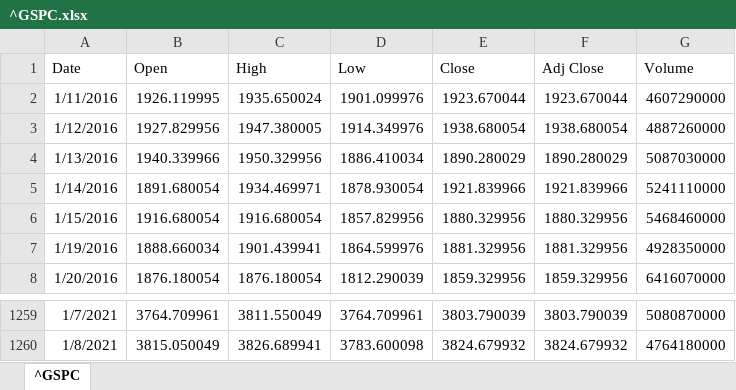
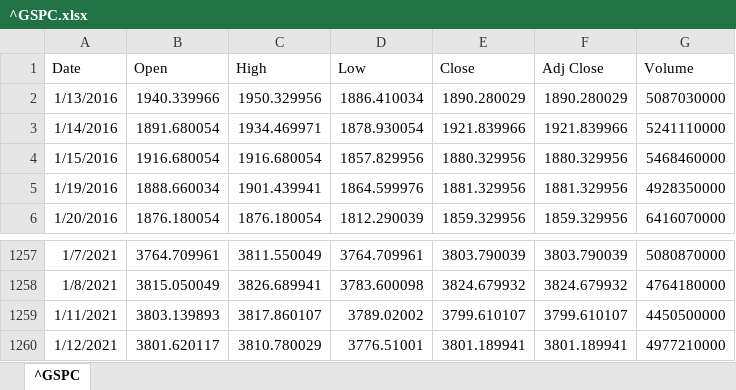
Before and after one commit to aau-vasak/capstone_project, an Excel workbook: Data_II/^GSPC.xlsx, sheet ^GSPC, drawn as a sheet; only a part is shown, gaps mark what is left out; values as stored, in another font and other column widths than the file's, no borders; removed rows and columns are numbered as before the commit, all else as after; the diff names each change by its address in the sheet, - before the commit and + after, or states it on an @@ line.

```diff
--- a/Data_II/^GSPC.xlsx (sheet ^GSPC)
+++ b/Data_II/^GSPC.xlsx (sheet ^GSPC)
-row 2: 1/11/2016 | 1926.119995 | 1935.650024 | 1901.099976 | 1923.670044 | 1923.670044 | 4607290000
-row 3: 1/12/2016 | 1927.829956 | 1947.380005 | 1914.349976 | 1938.680054 | 1938.680054 | 4887260000
+row 1259: 1/11/2021 | 3803.139893 | 3817.860107 | 3789.02002 | 3799.610107 | 3799.610107 | 4450500000
+row 1260: 1/12/2021 | 3801.620117 | 3810.780029 | 3776.51001 | 3801.189941 | 3801.189941 | 4977210000
```
Also changed, not shown: bby1.xlsx, c1.xlsx, 51 other files.
